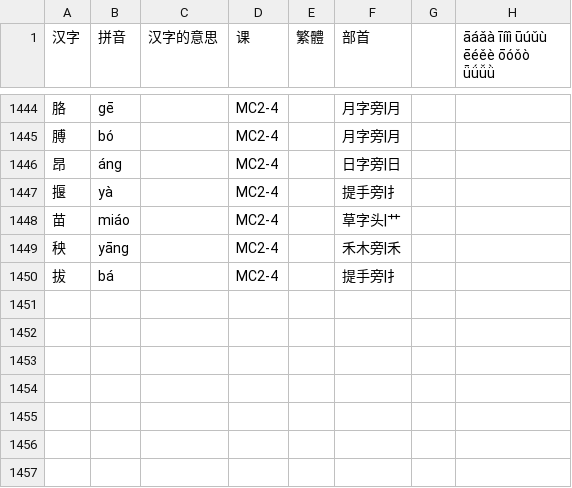
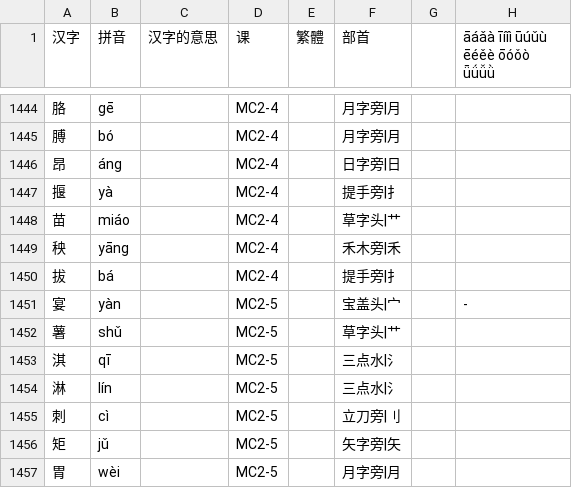
Before and after one commit to jdwebdev/chinois, a TSV file: tsv/NZH - 当代中文 汉字.tsv, drawn as a sheet; only a part is shown, gaps mark what is left out.

```diff
--- a/tsv/NZH - 当代中文 汉字.tsv
+++ b/tsv/NZH - 当代中文 汉字.tsv
@@ -1450 +1450,8 @@
 拔	bá		MC2-4		提手旁|扌		
+宴	yàn		MC2-5		宝盖头|宀		-
+薯	shǔ		MC2-5		草字头|艹		
+淇	qī		MC2-5		三点水|氵		
+淋	lín		MC2-5		三点水|氵		
+刺	cì		MC2-5		立刀旁|刂		
+矩	jǔ		MC2-5		矢字旁|矢		
+胃	wèi		MC2-5		月字旁|月		
```
Also changed, not shown: tsv/NZH - 当代中文 课本.tsv, 2 other files.
